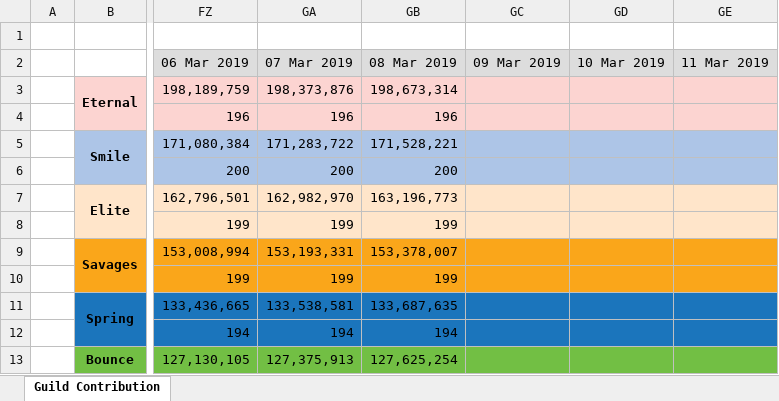
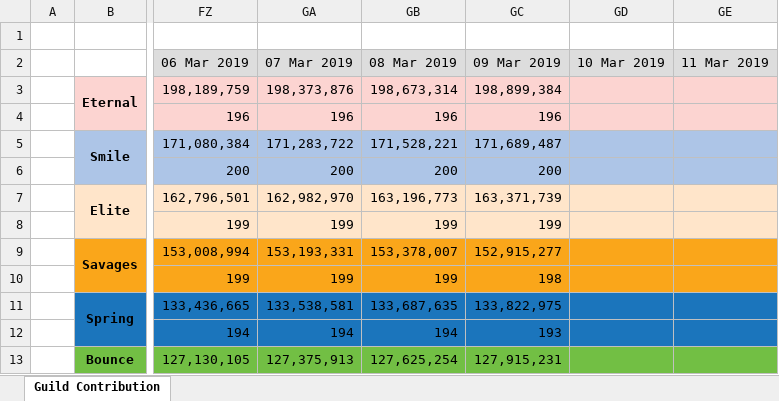
Before and after one commit to Hyssopi/MapleStory-Reboot-Guild-Contribution-Comparison, an Excel workbook: data/MapleStory Guild Contribution Record.xlsx, sheet Guild Contribution, drawn as a sheet; only a part is shown, gaps mark what is left out; values as stored, in another font and other column widths than the file's, no borders; the diff covers the shown part only; the diff names each change by its address in the sheet, - before the commit and + after, or states it on an @@ line.

Commit message:
Updated guild data

```diff
--- a/data/MapleStory Guild Contribution Record.xlsx (sheet Guild Contribution)
+++ b/data/MapleStory Guild Contribution Record.xlsx (sheet Guild Contribution)
-GC3 (09 Mar 2019): (empty)
+GC3 (09 Mar 2019): 198,899,384
-GC4 (09 Mar 2019): (empty)
+GC4 (09 Mar 2019): 196
-GC5 (09 Mar 2019): (empty)
+GC5 (09 Mar 2019): 171,689,487
-GC6 (09 Mar 2019): (empty)
+GC6 (09 Mar 2019): 200
-GC7 (09 Mar 2019): (empty)
+GC7 (09 Mar 2019): 163,371,739
-GC8 (09 Mar 2019): (empty)
+GC8 (09 Mar 2019): 199
-GC9 (09 Mar 2019): (empty)
+GC9 (09 Mar 2019): 152,915,277
-GC10 (09 Mar 2019): (empty)
+GC10 (09 Mar 2019): 198
-GC11 (09 Mar 2019): (empty)
+GC11 (09 Mar 2019): 133,822,975
-GC12 (09 Mar 2019): (empty)
+GC12 (09 Mar 2019): 193
-GC13 (09 Mar 2019): (empty)
+GC13 (09 Mar 2019): 127,915,231
```
Also changed, not shown: 8 edited cells elsewhere in this sheet, 1 other file.
